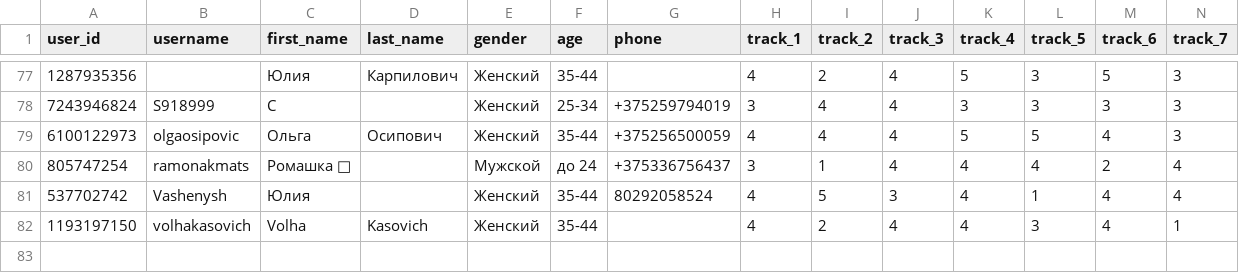
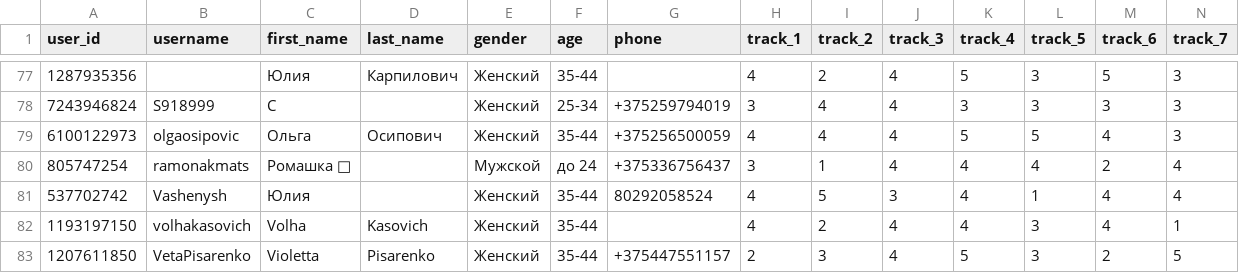
Before and after one commit to muzredmaksimov-dot/testmuzicbot_results, a CSV file: backup_results.csv, drawn as a sheet; only a part is shown, gaps mark what is left out; rows hold the shown columns only; the diff names each change by its address in the sheet, - before the commit and + after, or states it on an @@ line.

Commit message:
Buffer flush to GitHub

```diff
--- a/backup_results.csv
+++ b/backup_results.csv
+row 83: 1207611850 | VetaPisarenko | Violetta | Pisarenko | Женский | 35-44 | +375447551157 | 2 | 3 | 4 | 5 | 3 | 2 | 5
```
